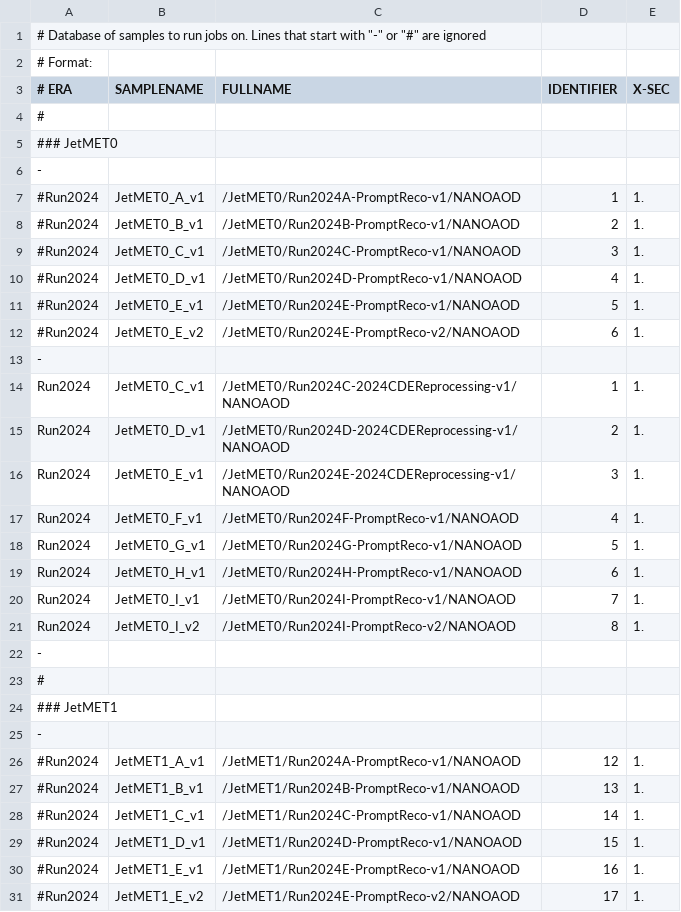
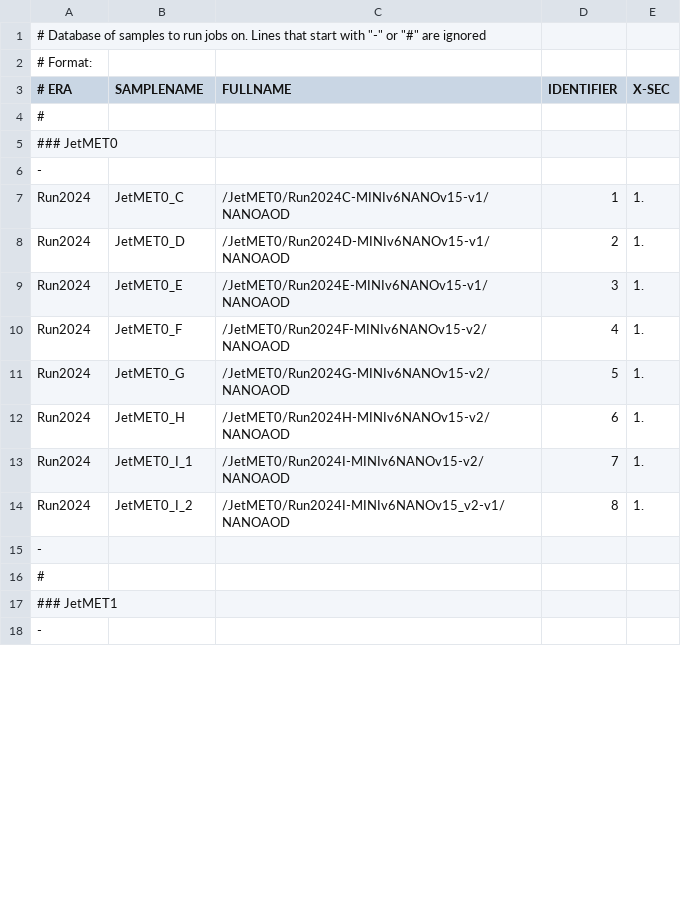
Before and after one commit to LA-001/ThesisVBS, a CSV file: submissions/samples/JetMET_Run2024.csv, drawn as a sheet; only a part is shown; the diff covers the shown part only.

Commit message:
Aggiornamento a MINIv6NANOv15

```diff
--- a/submissions/samples/JetMET_Run2024.csv
+++ b/submissions/samples/JetMET_Run2024.csv
@@ -6,17 +6,10 @@
 -
-#Run2024,JetMET0_A_v1,/JetMET0/Run2024A-PromptReco-v1/NANOAOD,1,1.
-#Run2024,JetMET0_B_v1,/JetMET0/Run2024B-PromptReco-v1/NANOAOD,2,1.
-#Run2024,JetMET0_C_v1,/JetMET0/Run2024C-PromptReco-v1/NANOAOD,3,1.
-#Run2024,JetMET0_D_v1,/JetMET0/Run2024D-PromptReco-v1/NANOAOD,4,1.
-#Run2024,JetMET0_E_v1,/JetMET0/Run2024E-PromptReco-v1/NANOAOD,5,1.
-#Run2024,JetMET0_E_v2,/JetMET0/Run2024E-PromptReco-v2/NANOAOD,6,1.
--
-Run2024,JetMET0_C_v1,/JetMET0/Run2024C-2024CDEReprocessing-v1/NANOAOD,1,1.
-Run2024,JetMET0_D_v1,/JetMET0/Run2024D-2024CDEReprocessing-v1/NANOAOD,2,1.
-Run2024,JetMET0_E_v1,/JetMET0/Run2024E-2024CDEReprocessing-v1/NANOAOD,3,1.
-Run2024,JetMET0_F_v1,/JetMET0/Run2024F-PromptReco-v1/NANOAOD,4,1.
-Run2024,JetMET0_G_v1,/JetMET0/Run2024G-PromptReco-v1/NANOAOD,5,1.
-Run2024,JetMET0_H_v1,/JetMET0/Run2024H-PromptReco-v1/NANOAOD,6,1.
-Run2024,JetMET0_I_v1,/JetMET0/Run2024I-PromptReco-v1/NANOAOD,7,1.
-Run2024,JetMET0_I_v2,/JetMET0/Run2024I-PromptReco-v2/NANOAOD,8,1.
+Run2024,JetMET0_C,/JetMET0/Run2024C-MINIv6NANOv15-v1/NANOAOD,1,1.
+Run2024,JetMET0_D,/JetMET0/Run2024D-MINIv6NANOv15-v1/NANOAOD,2,1.
+Run2024,JetMET0_E,/JetMET0/Run2024E-MINIv6NANOv15-v1/NANOAOD,3,1.
+Run2024,JetMET0_F,/JetMET0/Run2024F-MINIv6NANOv15-v2/NANOAOD,4,1.
+Run2024,JetMET0_G,/JetMET0/Run2024G-MINIv6NANOv15-v2/NANOAOD,5,1.
+Run2024,JetMET0_H,/JetMET0/Run2024H-MINIv6NANOv15-v2/NANOAOD,6,1.
+Run2024,JetMET0_I_1,/JetMET0/Run2024I-MINIv6NANOv15-v2/NANOAOD ,7,1.
+Run2024,JetMET0_I_2,/JetMET0/Run2024I-MINIv6NANOv15_v2-v1/NANOAOD,8,1.
 -
@@ -25,7 +18 @@ Run2024,JetMET0_I_v2,/JetMET0/Run2024I-PromptReco-v2/NANOAOD,8,1.
 -
-#Run2024,JetMET1_A_v1,/JetMET1/Run2024A-PromptReco-v1/NANOAOD,12,1.
-#Run2024,JetMET1_B_v1,/JetMET1/Run2024B-PromptReco-v1/NANOAOD,13,1.
-#Run2024,JetMET1_C_v1,/JetMET1/Run2024C-PromptReco-v1/NANOAOD,14,1.
-#Run2024,JetMET1_D_v1,/JetMET1/Run2024D-PromptReco-v1/NANOAOD,15,1.
-#Run2024,JetMET1_E_v1,/JetMET1/Run2024E-PromptReco-v1/NANOAOD,16,1.
-#Run2024,JetMET1_E_v2,/JetMET1/Run2024E-PromptReco-v2/NANOAOD,17,1.
```
Also changed, not shown: 1 removed row and 16 edited cells elsewhere in this file, 1 other file.
